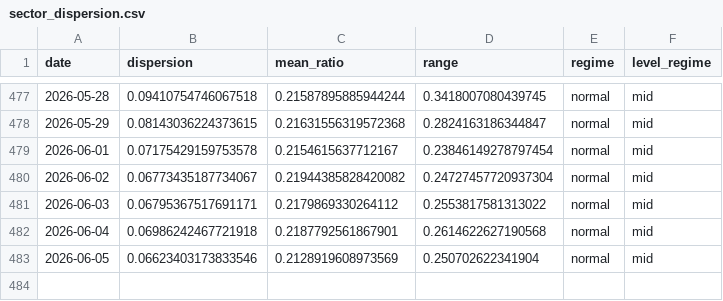
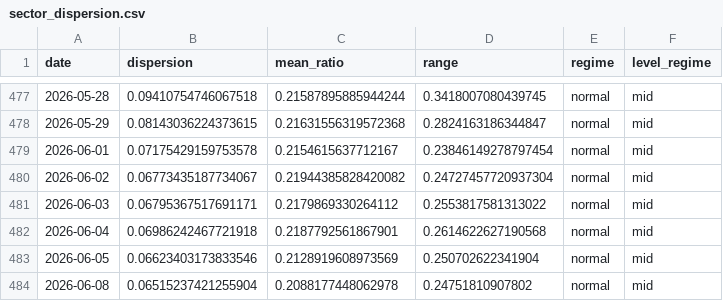
Before and after one commit to sydcurie/uptrend-dashboard, a CSV file: data/sector_dispersion.csv, drawn as a sheet; only a part is shown, gaps mark what is left out; the diff names each change by its address in the sheet, - before the commit and + after, or states it on an @@ line.

```diff
--- a/data/sector_dispersion.csv
+++ b/data/sector_dispersion.csv
+row 484: 2026-06-08 | 0.06515237421255904 | 0.2088177448062978 | 0.24751810907802 | normal | mid
```
Also changed, not shown: data/industry_summary.csv, data/sector_summary.csv, 2 other files.
